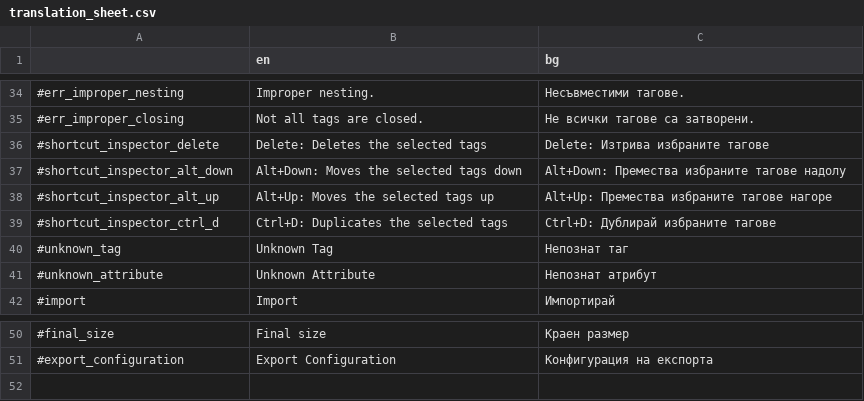
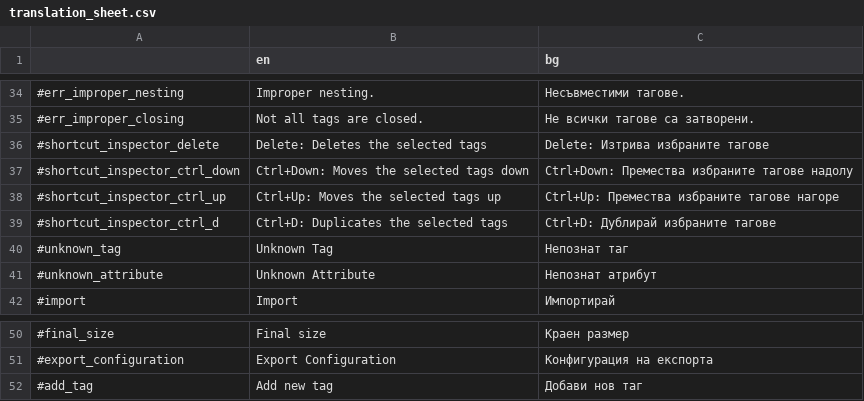
Before and after one commit to MewPurPur/GodSVG, a CSV file: translations/translation_sheet.csv, drawn as a sheet; only a part is shown, gaps mark what is left out.

```diff
--- a/translations/translation_sheet.csv
+++ b/translations/translation_sheet.csv
@@ -36,4 +36,4 @@
 #shortcut_inspector_delete,Delete: Deletes the selected tags,Delete: Изтрива избраните тагове
-#shortcut_inspector_alt_down,Alt+Down: Moves the selected tags down,Alt+Down: Премества избраните тагове надолу
-#shortcut_inspector_alt_up,Alt+Up: Moves the selected tags up,Alt+Up: Премества избраните тагове нагоре
+#shortcut_inspector_ctrl_down,Ctrl+Down: Moves the selected tags down,Ctrl+Down: Премества избраните тагове надолу
+#shortcut_inspector_ctrl_up,Ctrl+Up: Moves the selected tags up,Ctrl+Up: Премества избраните тагове нагоре
 #shortcut_inspector_ctrl_d,Ctrl+D: Duplicates the selected tags,Ctrl+D: Дублирай избраните тагове
@@ -51 +51,2 @@
 #export_configuration,Export Configuration,Конфигурация на експорта
+#add_tag,Add new tag,Добави нов таг
```
Also changed, not shown: 48 other files.
